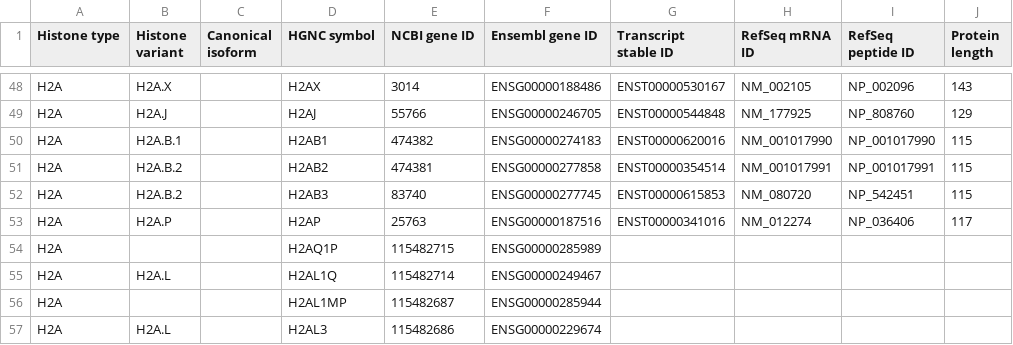
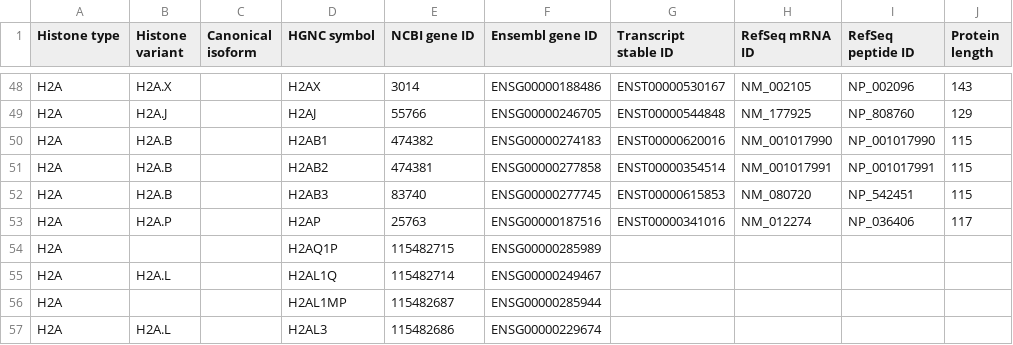
Before and after one commit to intbio/hist_gene_prot, a CSV file: docs/human_histones.csv, drawn as a sheet; only a part is shown, gaps mark what is left out; the diff names each change by its address in the sheet, - before the commit and + after, or states it on an @@ line.

Commit message:
Update human_histones.csv

```diff
--- a/docs/human_histones.csv
+++ b/docs/human_histones.csv
-B50 (Histone variant): H2A.B.1
+B50 (Histone variant): H2A.B
-B51:B52 (Histone variant): H2A.B.2
+B51:B52 (Histone variant): H2A.B
```
